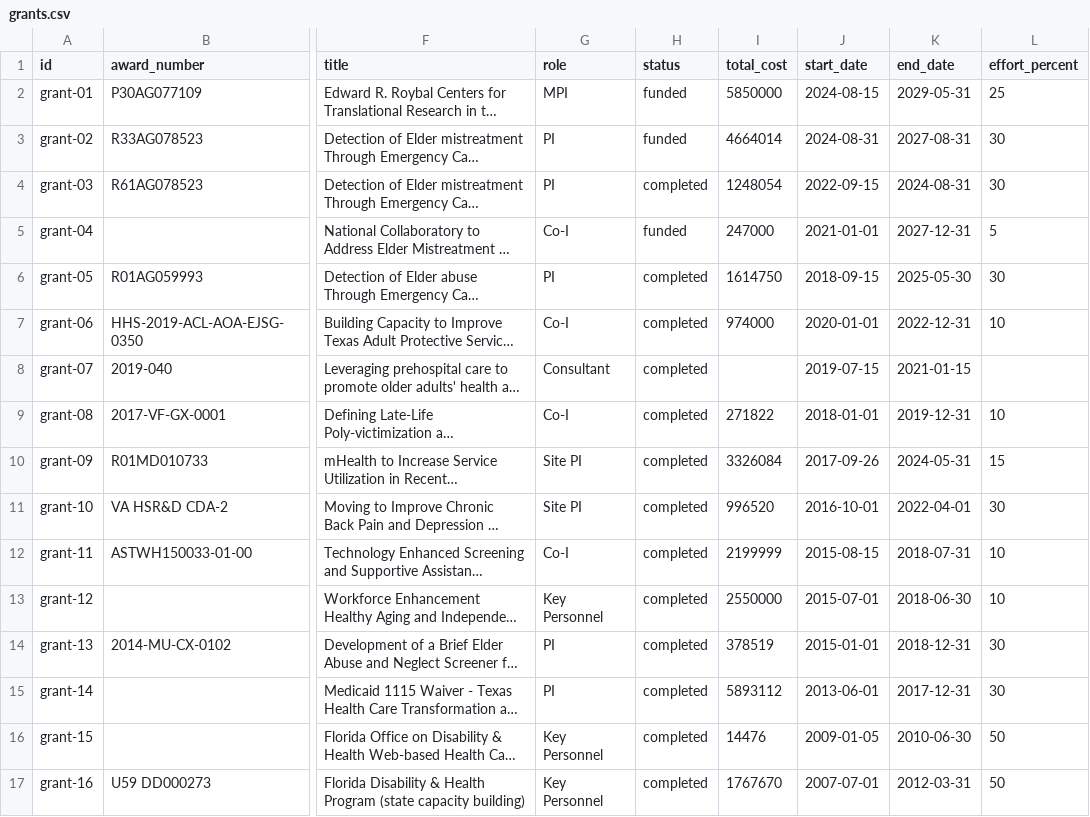
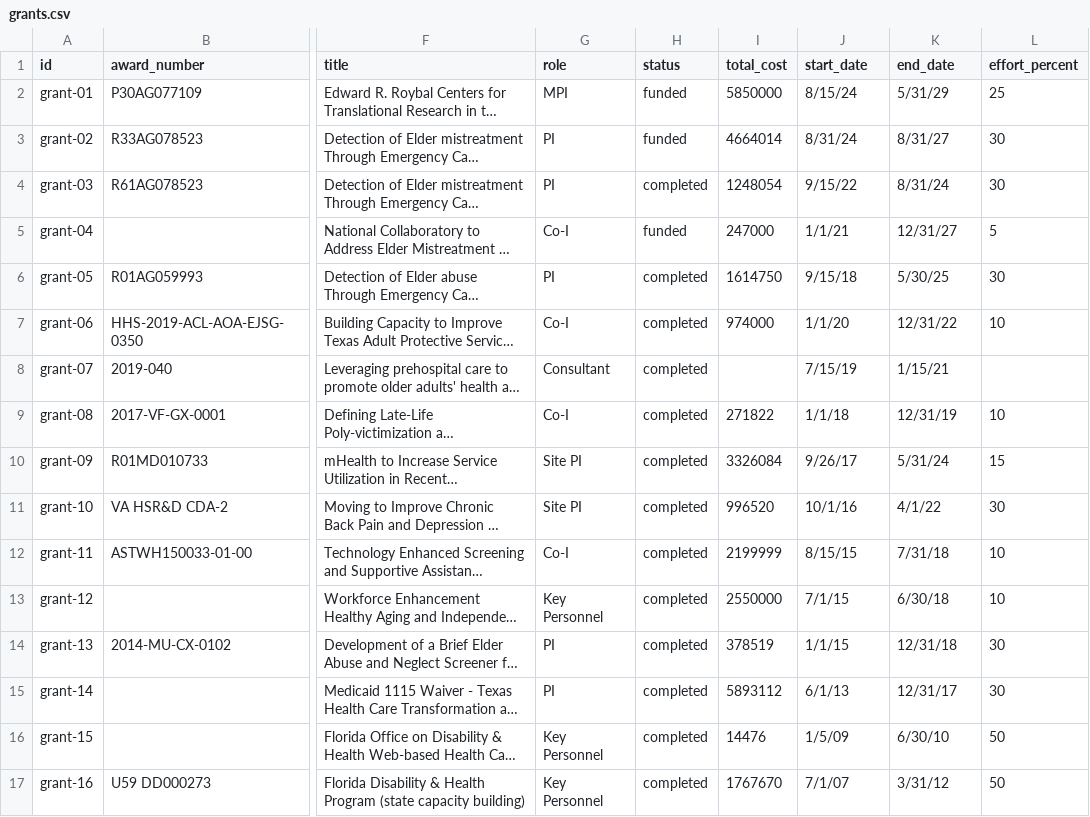
Before and after one commit to brad-cannell/academic-database, a CSV file: data/grants.csv, drawn as a sheet; only a part is shown, gaps mark what is left out; long unchanged cells end in …; the diff names each change by its address in the sheet, - before the commit and + after, or states it on an @@ line.

Commit message:
Update grants.csv

```diff
--- a/data/grants.csv
+++ b/data/grants.csv
-J2 (start_date): 2024-08-15
+J2 (start_date): 8/15/24
-K2 (end_date): 2029-05-31
+K2 (end_date): 5/31/29
-J3 (start_date): 2024-08-31
+J3 (start_date): 8/31/24
-K3 (end_date): 2027-08-31
+K3 (end_date): 8/31/27
-J4 (start_date): 2022-09-15
+J4 (start_date): 9/15/22
-K4 (end_date): 2024-08-31
+K4 (end_date): 8/31/24
-J5 (start_date): 2021-01-01
+J5 (start_date): 1/1/21
-K5 (end_date): 2027-12-31
+K5 (end_date): 12/31/27
-J6 (start_date): 2018-09-15
+J6 (start_date): 9/15/18
-K6 (end_date): 2025-05-30
+K6 (end_date): 5/30/25
-J7 (start_date): 2020-01-01
+J7 (start_date): 1/1/20
-K7 (end_date): 2022-12-31
+K7 (end_date): 12/31/22
-J8 (start_date): 2019-07-15
+J8 (start_date): 7/15/19
-K8 (end_date): 2021-01-15
+K8 (end_date): 1/15/21
-J9 (start_date): 2018-01-01
+J9 (start_date): 1/1/18
-K9 (end_date): 2019-12-31
+K9 (end_date): 12/31/19
-J10 (start_date): 2017-09-26
+J10 (start_date): 9/26/17
-K10 (end_date): 2024-05-31
+K10 (end_date): 5/31/24
-J11 (start_date): 2016-10-01
+J11 (start_date): 10/1/16
-K11 (end_date): 2022-04-01
+K11 (end_date): 4/1/22
-J12 (start_date): 2015-08-15
+J12 (start_date): 8/15/15
-K12 (end_date): 2018-07-31
+K12 (end_date): 7/31/18
-J13 (start_date): 2015-07-01
+J13 (start_date): 7/1/15
-K13 (end_date): 2018-06-30
+K13 (end_date): 6/30/18
-J14 (start_date): 2015-01-01
+J14 (start_date): 1/1/15
-K14 (end_date): 2018-12-31
+K14 (end_date): 12/31/18
-J15 (start_date): 2013-06-01
+J15 (start_date): 6/1/13
-K15 (end_date): 2017-12-31
+K15 (end_date): 12/31/17
-J16 (start_date): 2009-01-05
+J16 (start_date): 1/5/09
-K16 (end_date): 2010-06-30
+K16 (end_date): 6/30/10
-J17 (start_date): 2007-07-01
+J17 (start_date): 7/1/07
-K17 (end_date): 2012-03-31
+K17 (end_date): 3/31/12
```
